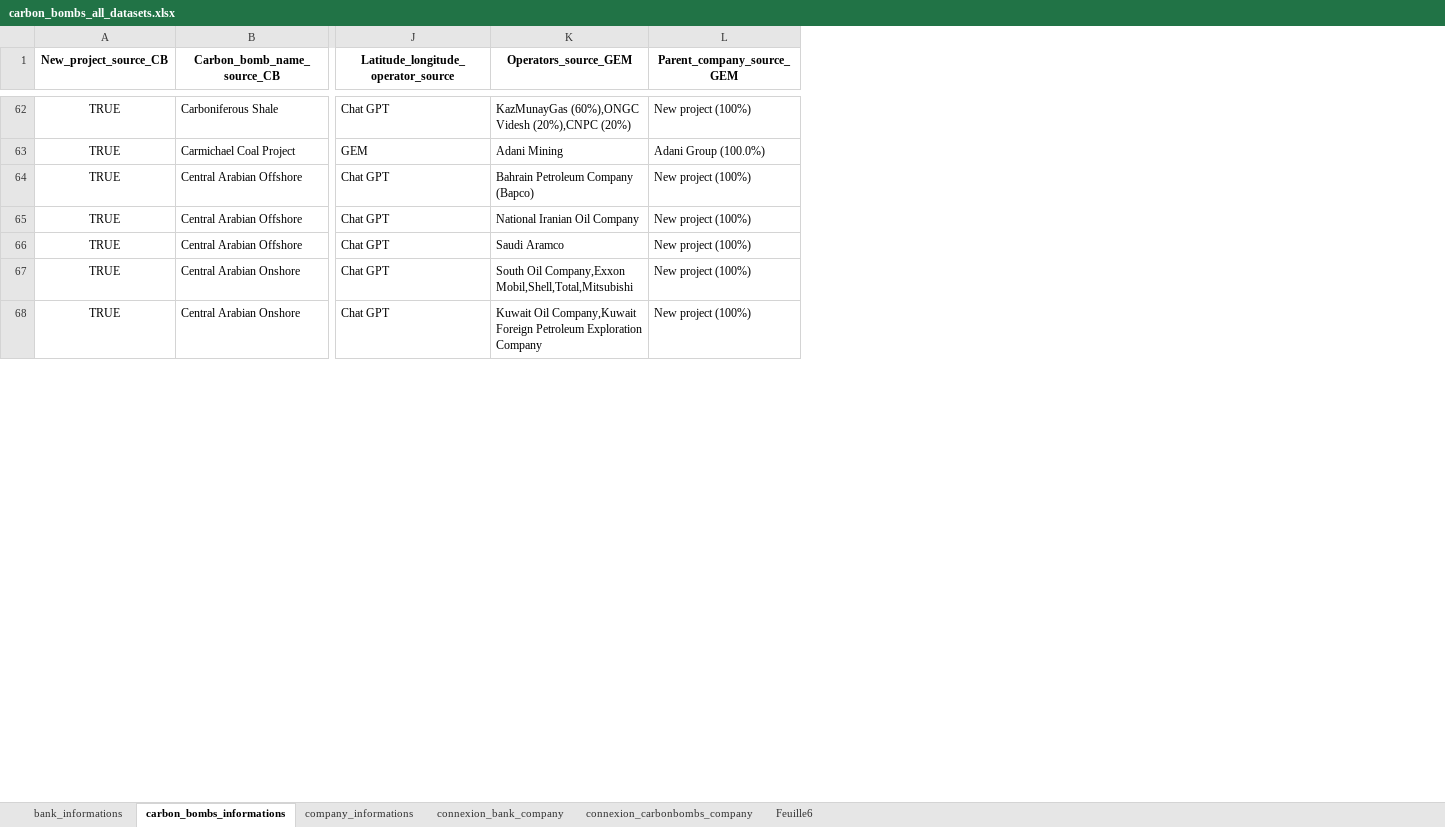
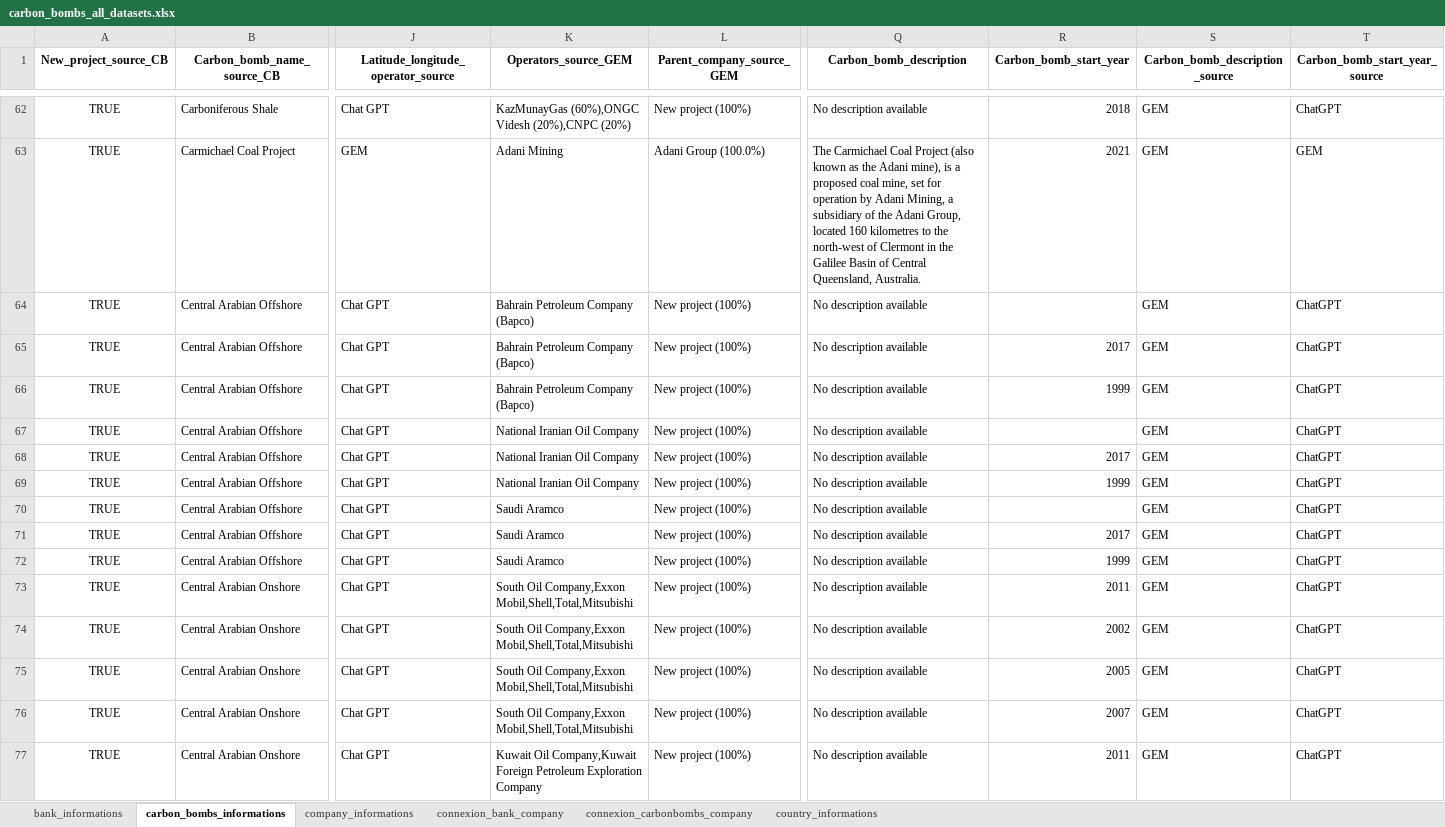
Before and after one commit to dataforgoodfr/CarbonBombs, an Excel workbook: data_cleaned/carbon_bombs_all_datasets.xlsx, sheet carbon_bombs_informations, drawn as a sheet; only a part is shown, gaps mark what is left out; values as stored, in another font and other column widths than the file's, no borders; rows hold the shown columns only; the diff covers the shown part only; the diff names each change by its address in the sheet, - before the commit and + after, or states it on an @@ line.

Commit message:
Add start and description to carbon bombs
- Add start year and description from GEM or ChatGPT if no data is available.
- Add information source for both start year and description : GEM / ChatGPT

```diff
--- a/data_cleaned/carbon_bombs_all_datasets.xlsx (sheet carbon_bombs_informations)
+++ b/data_cleaned/carbon_bombs_all_datasets.xlsx (sheet carbon_bombs_informations)
-sheet tab: Feuille6
+sheet tab: country_informations
+column Q (Carbon_bomb_description), rows 62-64: No description available | The Carmichael Coal Project (also known as the Adani mine), is a proposed coal mine, set for operation by Adani Mining, a subsidiary of the Adani Group, located 160 kilometres to the north-west of Clermont in the Galilee Basin of Central Queensland, Australia. | No description available; rows 69-70: No description available | No description available; rows 76-77: No description available | No description available
+column R (Carbon_bomb_start_year), rows 62-63: 2018 | 2021; row 69: 1999; rows 76-77: 2007 | 2011
+column S (Carbon_bomb_description_source), rows 62-64: all GEM; rows 69-70: GEM | GEM; rows 76-77: GEM | GEM
+column T (Carbon_bomb_start_year_source), rows 62-64: ChatGPT | GEM | ChatGPT; rows 69-70: ChatGPT | ChatGPT; rows 76-77: ChatGPT | ChatGPT
+row 65: TRUE | Central Arabian Offshore | Chat GPT | Bahrain Petroleum Company (Bapco) | New project (100%) | No description available | 2017 | GEM | ChatGPT
+row 66: TRUE | Central Arabian Offshore | Chat GPT | Bahrain Petroleum Company (Bapco) | New project (100%) | No description available | 1999 | GEM | ChatGPT
+row 67: TRUE | Central Arabian Offshore | Chat GPT | National Iranian Oil Company | New project (100%) | No description available |  | GEM | ChatGPT
+row 68: TRUE | Central Arabian Offshore | Chat GPT | National Iranian Oil Company | New project (100%) | No description available | 2017 | GEM | ChatGPT
+row 71: TRUE | Central Arabian Offshore | Chat GPT | Saudi Aramco | New project (100%) | No description available | 2017 | GEM | ChatGPT
+row 72: TRUE | Central Arabian Offshore | Chat GPT | Saudi Aramco | New project (100%) | No description available | 1999 | GEM | ChatGPT
+row 73: TRUE | Central Arabian Onshore | Chat GPT | South Oil Company,Exxon Mobil,Shell,Total,Mitsubishi | New project (100%) | No description available | 2011 | GEM | ChatGPT
+row 74: TRUE | Central Arabian Onshore | Chat GPT | South Oil Company,Exxon Mobil,Shell,Total,Mitsubishi | New project (100%) | No description available | 2002 | GEM | ChatGPT
+row 75: TRUE | Central Arabian Onshore | Chat GPT | South Oil Company,Exxon Mobil,Shell,Total,Mitsubishi | New project (100%) | No description available | 2005 | GEM | ChatGPT
```
Also changed, not shown: 13 added rows and 4 edited cells elsewhere in this sheet, sheet connexion_carbonbombs_company, sheet bank_informations, sheet company_informations, sheet connexion_bank_company, formulas that keep their value, 2 other files.
